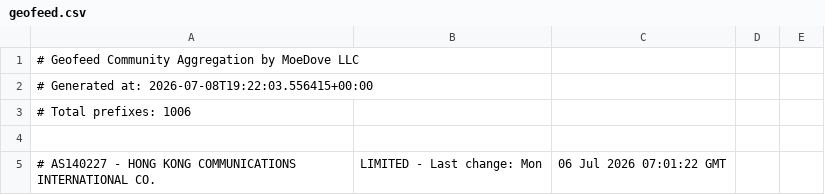
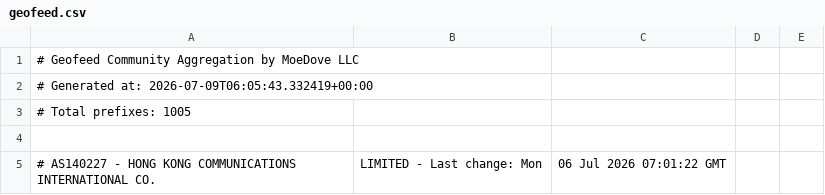
Before and after one commit to MoeDove-LLC/moegeo, a CSV file: output/geofeed.csv, drawn as a sheet; only a part is shown; the diff covers the shown part only.

```diff
--- a/output/geofeed.csv
+++ b/output/geofeed.csv
@@ -1,4 +1,4 @@
 # Geofeed Community Aggregation by MoeDove LLC
-# Generated at: 2026-07-08T19:22:03.556415+00:00
-# Total prefixes: 1006
+# Generated at: 2026-07-09T06:05:43.332419+00:00
+# Total prefixes: 1005
 
```
Also changed, not shown: 6 added rows, 9 removed rows and 5 edited cells elsewhere in this file.
